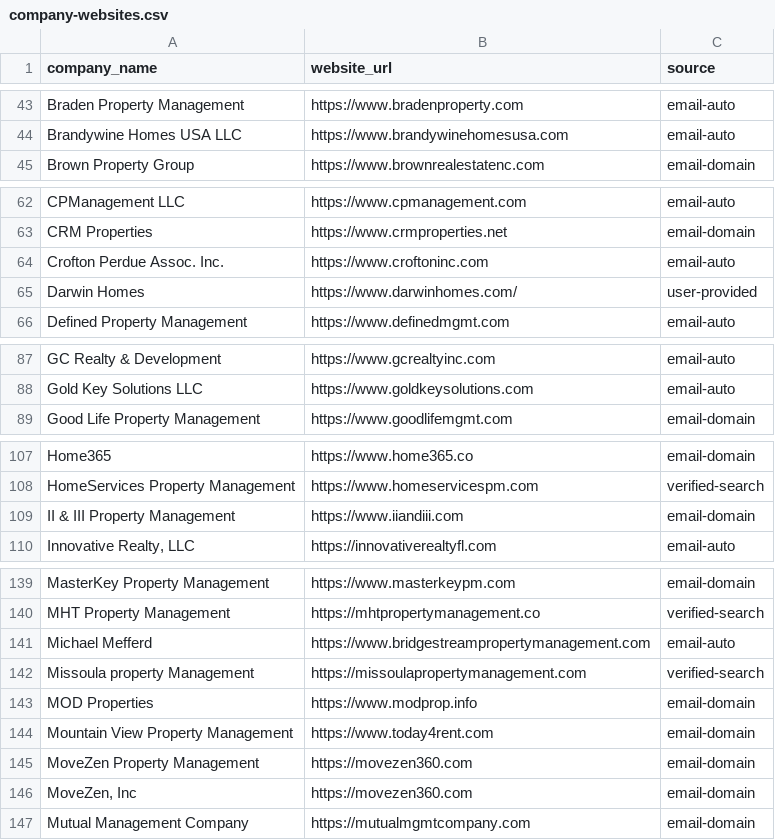
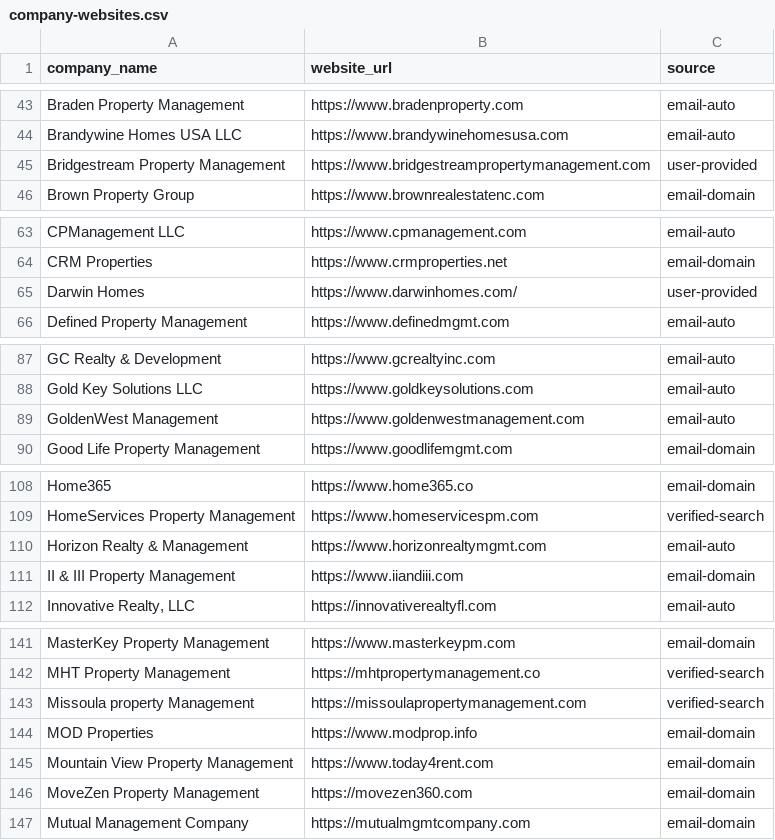
Before and after one commit to andrewmswensen-hue/peterlohmann-website, a CSV file: data/company-websites.csv, drawn as a sheet; only a part is shown, gaps mark what is left out; removed rows and columns are numbered as before the commit, all else as after; the diff covers the shown part only; the diff names each change by its address in the sheet, - before the commit and + after, or states it on an @@ line.

```diff
--- a/data/company-websites.csv
+++ b/data/company-websites.csv
+row 45: Bridgestream Property Management | https://www.bridgestreampropertymanagement.com | user-provided
-row 64: Crofton Perdue Assoc. Inc. | https://www.croftoninc.com | email-auto
+row 89: GoldenWest Management | https://www.goldenwestmanagement.com | email-auto
+row 110: Horizon Realty & Management | https://www.horizonrealtymgmt.com | email-auto
-row 141: Michael Mefferd | https://www.bridgestreampropertymanagement.com | email-auto
-row 146: MoveZen, Inc | https://movezen360.com | email-domain
```
Also changed, not shown: 1 added row elsewhere in this file, 3 other files.
